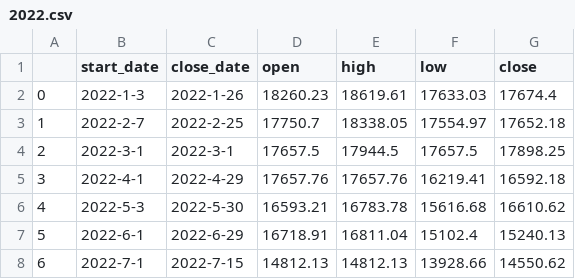
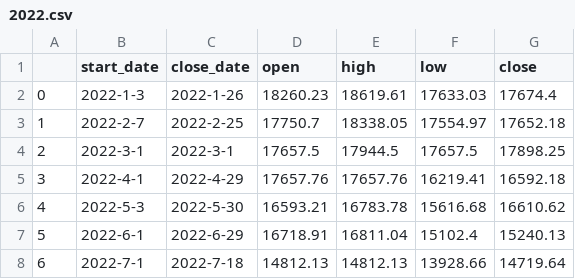
Before and after one commit to Lisa06010416/FinancialIndicators, a CSV file: TAIEX_data/month/2022.csv, drawn as a sheet.

```diff
--- a/TAIEX_data/month/2022.csv
+++ b/TAIEX_data/month/2022.csv
@@ -7,2 +7,2 @@
 5,2022-6-1,2022-6-29,16718.91,16811.04,15102.4,15240.13
-6,2022-7-1,2022-7-15,14812.13,14812.13,13928.66,14550.62
+6,2022-7-1,2022-7-18,14812.13,14812.13,13928.66,14719.64
```
Also changed, not shown: TAIEX_data/day/2022_07.csv, TAIEX_data/week/2022.csv.
